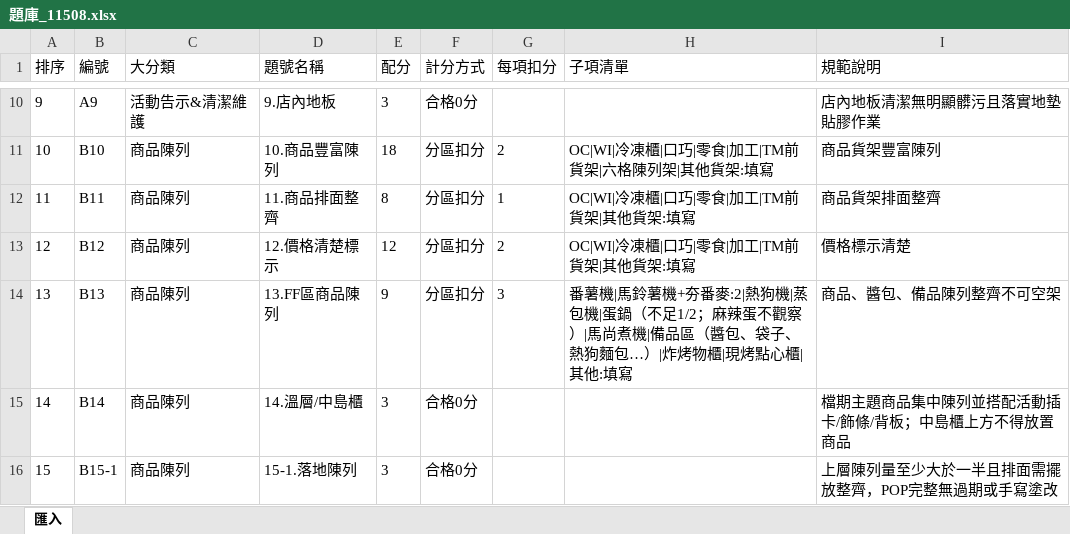
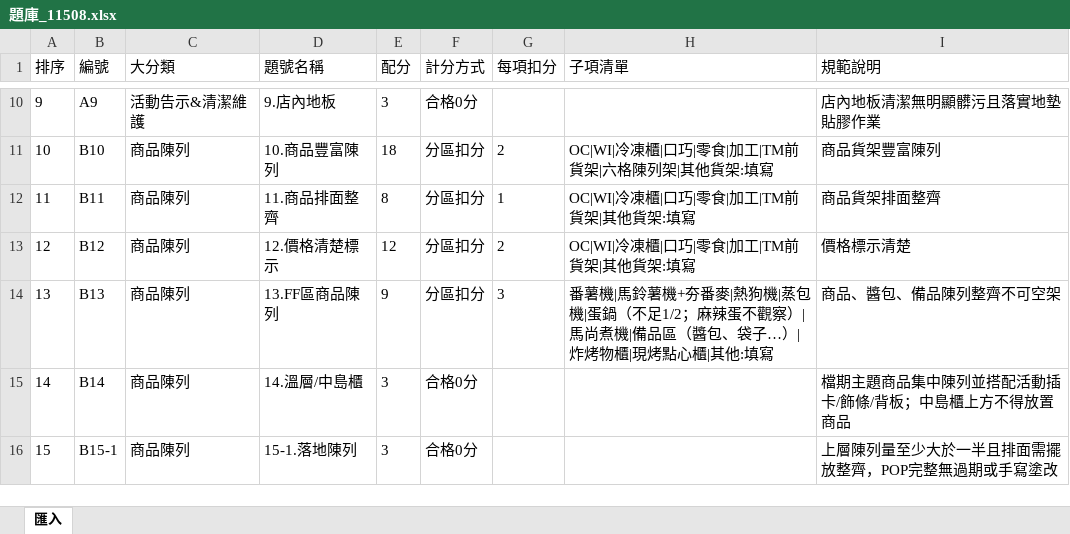
Before and after one commit to FME-C-USER/sqc-checklist, an Excel workbook: openspec/題庫_11508.xlsx, sheet 匯入, drawn as a sheet; only a part is shown, gaps mark what is left out; values as stored, in another font and other column widths than the file's, no borders; the diff names each change by its address in the sheet, - before the commit and + after, or states it on an @@ line.

Commit message:
chore: 題庫_11508 調整13題子項——取消馬鈴薯機+夯番麥雙倍權重、備品區移除熱狗麵包
8月起「馬鈴薯機+夯番麥」不再視為2項(勾選時由扣6分改為扣3分)；
熱狗麵包不觀察，故從備品區說明文字移除。其餘18題與11507相同。

```diff
--- a/openspec/題庫_11508.xlsx (sheet 匯入)
+++ b/openspec/題庫_11508.xlsx (sheet 匯入)
-H14 (子項清單): …+夯番麥:2|熱狗機|蒸包機|蛋鍋（不足1/2；麻辣蛋不觀察）|馬尚煮機|備品區（醬包、袋子、熱狗麵包…）|炸…
+H14 (子項清單): …+夯番麥|熱狗機|蒸包機|蛋鍋（不足1/2；麻辣蛋不觀察）|馬尚煮機|備品區（醬包、袋子…）|炸…
```
